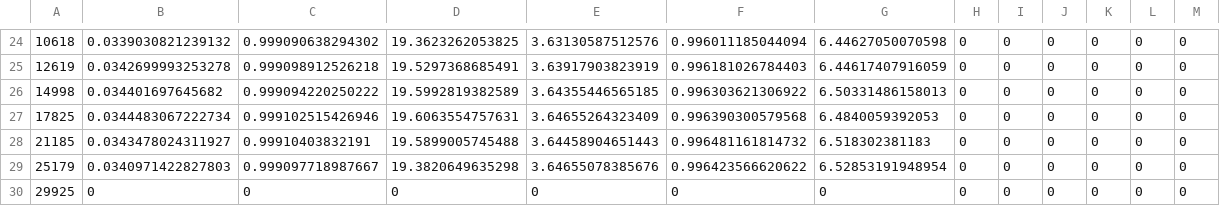
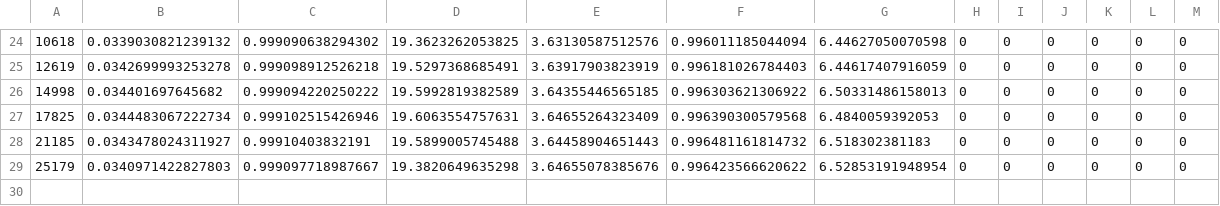
Before and after one commit to pucicu/RP_Speed_Test, a CSV file: Results/rqa_R.csv, drawn as a sheet; only a part is shown, gaps mark what is left out; the diff names each change by its address in the sheet, - before the commit and + after, or states it on an @@ line.

```diff
--- a/Results/rqa_R.csv
+++ b/Results/rqa_R.csv
-row 30: 29925 | 0 | 0 | 0 | 0 | 0 | 0 | 0 | 0 | 0 | 0 | 0 | 0
```
Also changed, not shown: 5 other files.
